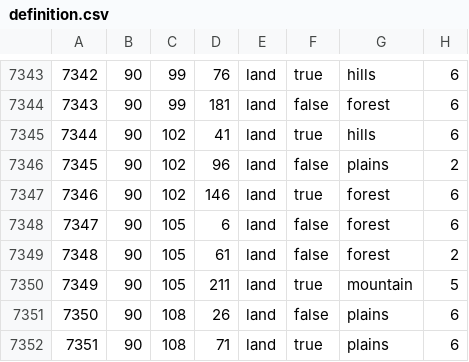
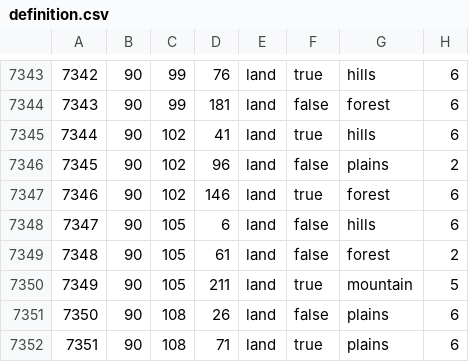
Before and after one commit to swf541/ColdWarIronCurtain, a CSV file: Cold War Iron Curtain/map/definition.csv, drawn as a sheet; only a part is shown, gaps mark what is left out; the diff covers the shown part only.

```diff
--- a/Cold War Iron Curtain/map/definition.csv
+++ b/Cold War Iron Curtain/map/definition.csv
@@ -7347,3 +7347,3 @@
 7346;90;102;146;land;true;forest;6
-7347;90;105;6;land;false;forest;6
+7347;90;105;6;land;false;hills;6
 7348;90;105;61;land;false;forest;2
```
Also changed, not shown: 17 added rows and 2 edited cells elsewhere in this file, 18 other files.
